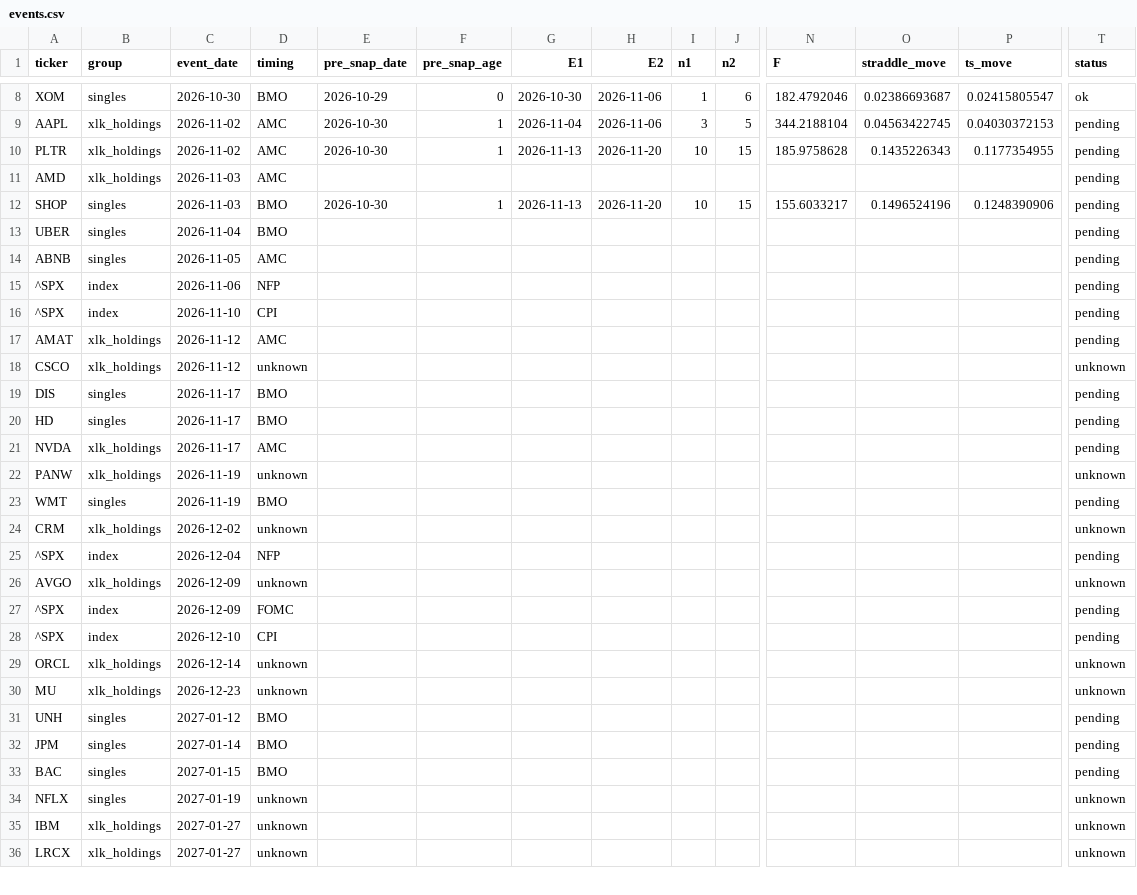
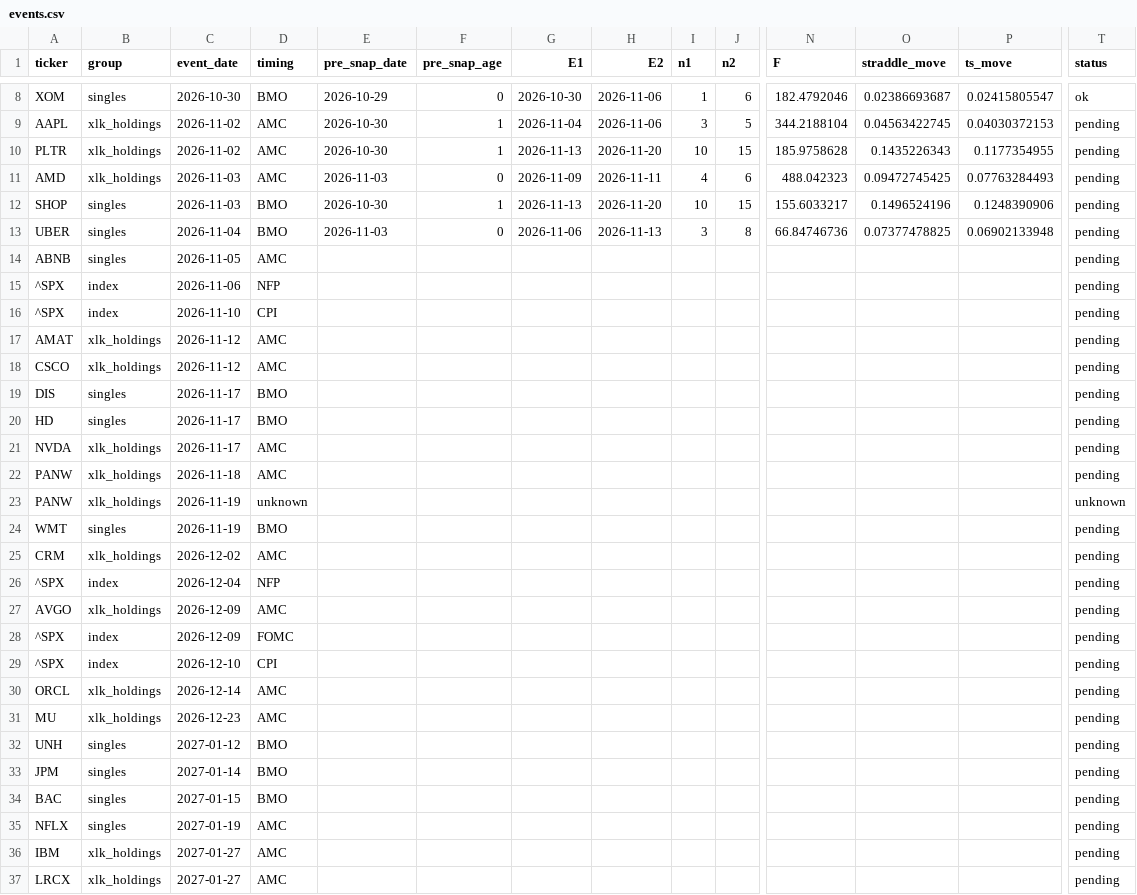
Before and after one commit to uty101/Volatility-Surface-and-Event-Pricing, a CSV file: outputs/tables/events.csv, drawn as a sheet; only a part is shown, gaps mark what is left out; removed rows and columns are numbered as before the commit, all else as after; rows hold the shown columns only; the diff covers the shown part only; the diff names each change by its address in the sheet, - before the commit and + after, or states it on an @@ line.

```diff
--- a/outputs/tables/events.csv
+++ b/outputs/tables/events.csv
-row 11: AMD | xlk_holdings | 2026-11-03 | AMC |  |  |  |  |  |  |  |  |  | pending
+row 11: AMD | xlk_holdings | 2026-11-03 | AMC | 2026-11-03 | 0 | 2026-11-09 | 2026-11-11 | 4 | 6 | 488.042323 | 0.09472745425 | 0.07763284493 | pending
-row 13: UBER | singles | 2026-11-04 | BMO |  |  |  |  |  |  |  |  |  | pending
+row 13: UBER | singles | 2026-11-04 | BMO | 2026-11-03 | 0 | 2026-11-06 | 2026-11-13 | 3 | 8 | 66.84746736 | 0.07377478825 | 0.06902133948 | pending
-D18 (timing): unknown
+D18 (timing): AMC
-T18 (status): unknown
+T18 (status): pending
+row 22: PANW | xlk_holdings | 2026-11-18 | AMC |  |  |  |  |  |  |  |  |  | pending
-D25 (timing): unknown
+D25 (timing): AMC
-T25 (status): unknown
+T25 (status): pending
-D27 (timing): unknown
+D27 (timing): AMC
-T27 (status): unknown
+T27 (status): pending
-D30:D31 (timing): unknown
+D30:D31 (timing): AMC
-T30:T31 (status): unknown
+T30:T31 (status): pending
-D35:D37 (timing): unknown
+D35:D37 (timing): AMC
-T35:T37 (status): unknown
+T35:T37 (status): pending
```
Also changed, not shown: 4 added rows and 12 edited cells elsewhere in this file, data/raw/snapshot_manifest.csv, outputs/tables/iv_summary.csv, 16 other files.
